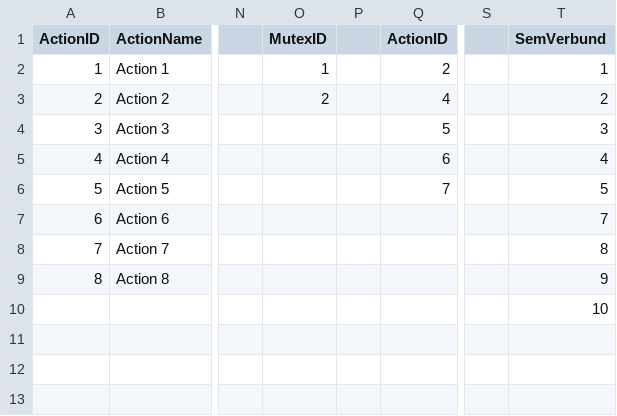
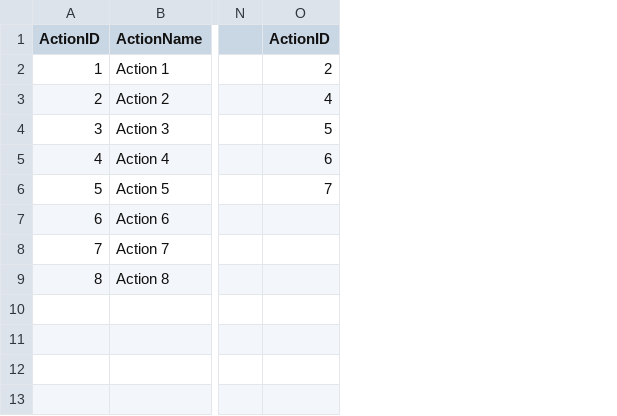
Before and after one commit to DHBW-INF2020/Echtzeitsysteme_MT_KG_MH, a CSV file: data/AlteredSampleData2.csv, drawn as a sheet; only a part is shown, gaps mark what is left out; the diff names each change by its address in the sheet, - before the commit and + after, or states it on an @@ line.

Commit message:
Edited the new Excel file format a bit

```diff
--- a/data/AlteredSampleData2.csv
+++ b/data/AlteredSampleData2.csv
-column O (MutexID), rows 2-3: 1 | 2
-column P, empty
-column S, empty
-column T (SemVerbund), rows 2-10: 1 | 2 | 3 | 4 | 5 | 7 | 8 | 9 | 10
```
